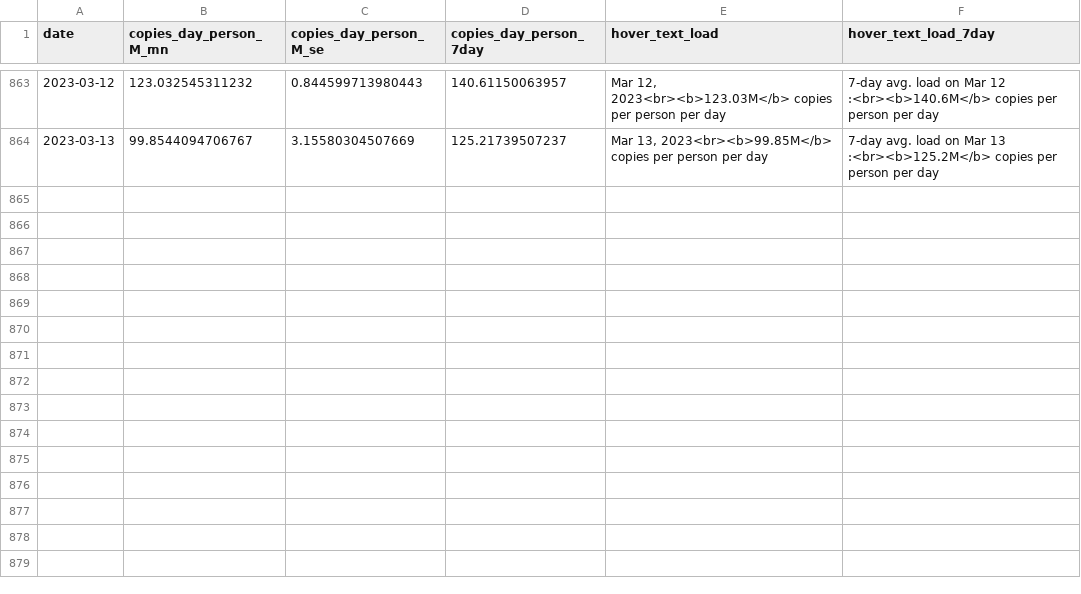
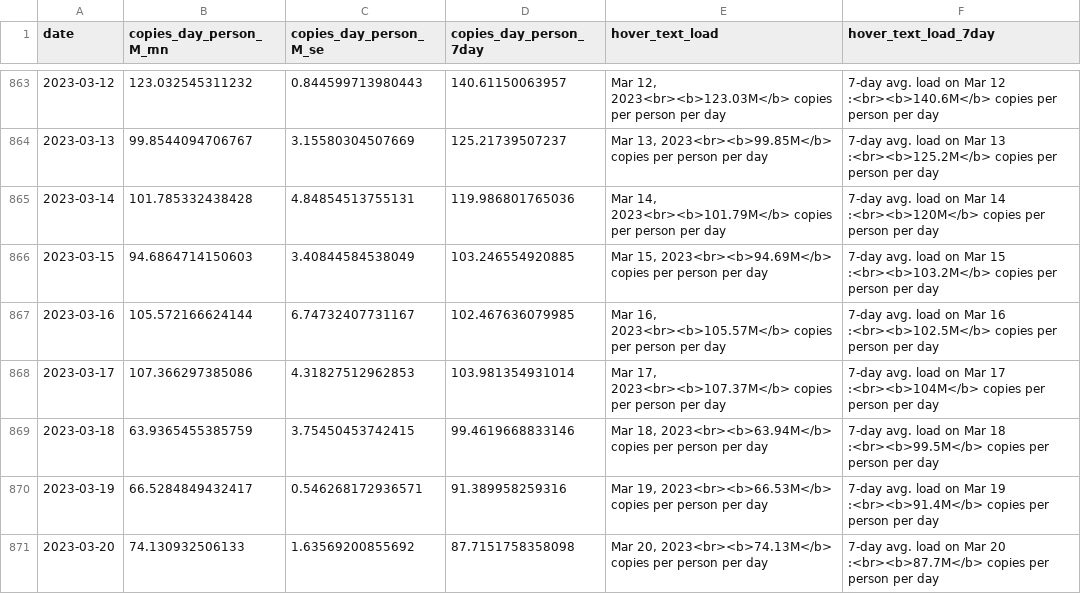
Before and after one commit to Metropolitan-Council/covid-poops, a CSV file: metc-wastewater-covid-monitor/data/clean_load_data.csv, drawn as a sheet; only a part is shown, gaps mark what is left out.

```diff
--- a/metc-wastewater-covid-monitor/data/clean_load_data.csv
+++ b/metc-wastewater-covid-monitor/data/clean_load_data.csv
@@ -864 +864,8 @@
 2023-03-13,99.8544094706767,3.15580304507669,125.21739507237,"Mar 13, 2023<br><b>99.85M</b> copies per person per day","7-day avg. load on Mar 13 :<br><b>125.2M</b> copies per person per day"
+2023-03-14,101.785332438428,4.84854513755131,119.986801765036,"Mar 14, 2023<br><b>101.79M</b> copies per person per day","7-day avg. load on Mar 14 :<br><b>120M</b> copies per person per day"
+2023-03-15,94.6864714150603,3.40844584538049,103.246554920885,"Mar 15, 2023<br><b>94.69M</b> copies per person per day","7-day avg. load on Mar 15 :<br><b>103.2M</b> copies per person per day"
+2023-03-16,105.572166624144,6.74732407731167,102.467636079985,"Mar 16, 2023<br><b>105.57M</b> copies per person per day","7-day avg. load on Mar 16 :<br><b>102.5M</b> copies per person per day"
+2023-03-17,107.366297385086,4.31827512962853,103.981354931014,"Mar 17, 2023<br><b>107.37M</b> copies per person per day","7-day avg. load on Mar 17 :<br><b>104M</b> copies per person per day"
+2023-03-18,63.9365455385759,3.75450453742415,99.4619668833146,"Mar 18, 2023<br><b>63.94M</b> copies per person per day","7-day avg. load on Mar 18 :<br><b>99.5M</b> copies per person per day"
+2023-03-19,66.5284849432417,0.546268172936571,91.389958259316,"Mar 19, 2023<br><b>66.53M</b> copies per person per day","7-day avg. load on Mar 19 :<br><b>91.4M</b> copies per person per day"
+2023-03-20,74.130932506133,1.63569200855692,87.7151758358098,"Mar 20, 2023<br><b>74.13M</b> copies per person per day","7-day avg. load on Mar 20 :<br><b>87.7M</b> copies per person per day"
```
Also changed, not shown: data/case_data.csv, data/clean_load_data.csv, 26 other files.
